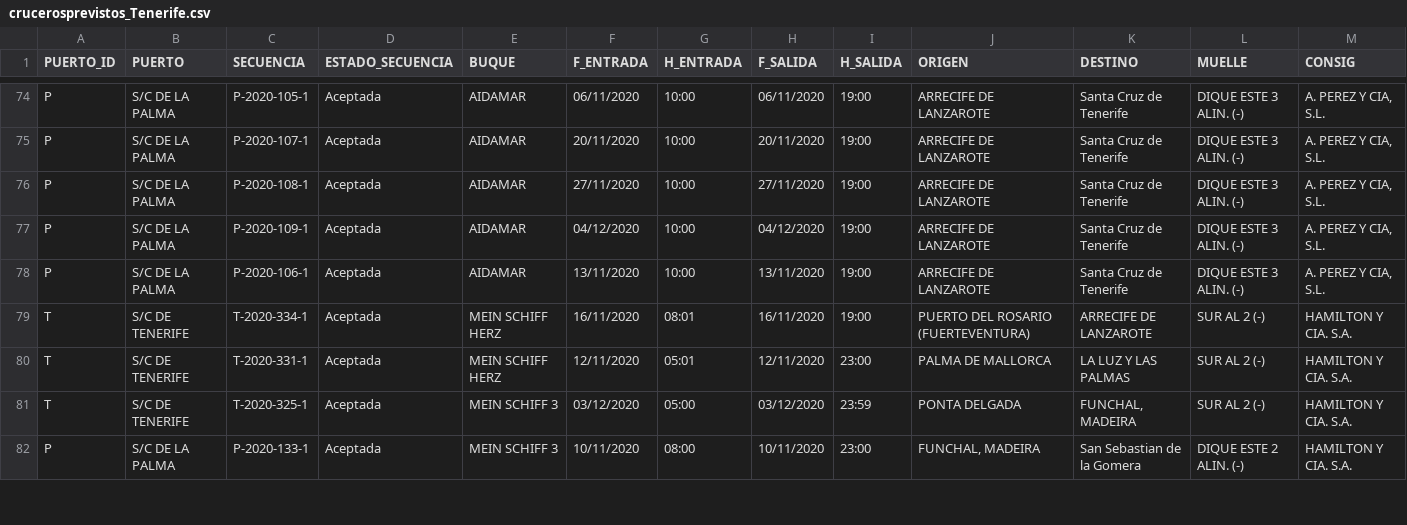
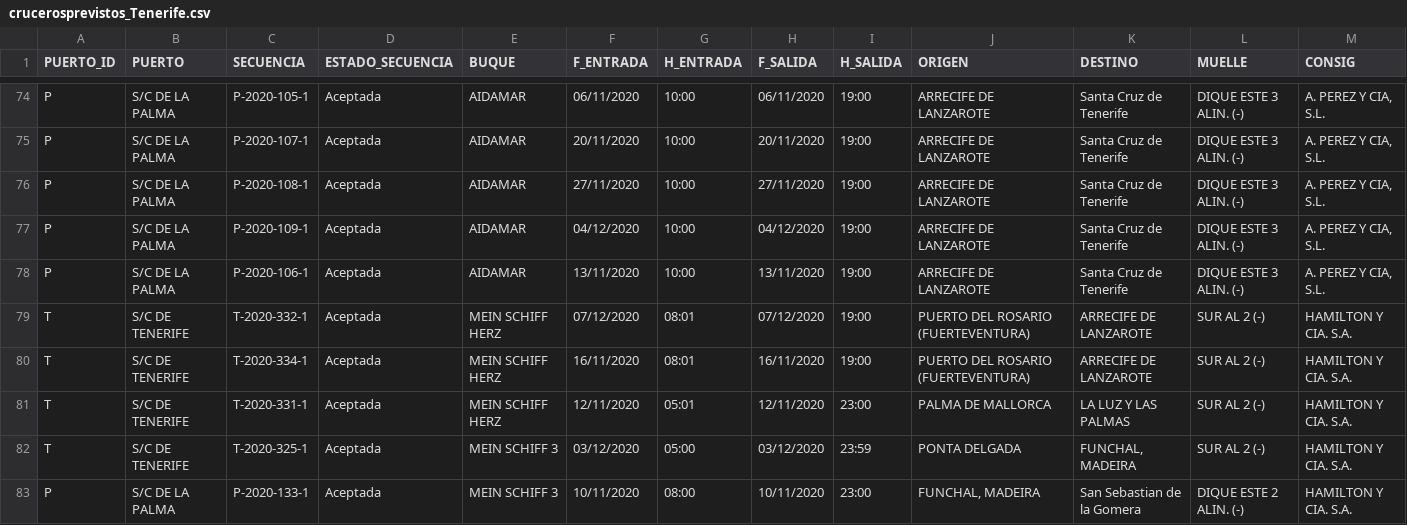
Before and after one commit to Robaina/crucerosTenerife, a CSV file: crucerosprevistos_Tenerife.csv, drawn as a sheet; only a part is shown, gaps mark what is left out; rows hold the shown columns only; the diff covers the shown part only; the diff names each change by its address in the sheet, - before the commit and + after, or states it on an @@ line.

Commit message:
"Update data"

```diff
--- a/crucerosprevistos_Tenerife.csv
+++ b/crucerosprevistos_Tenerife.csv
+row 79: T | S/C DE TENERIFE | T-2020-332-1 | Aceptada | MEIN SCHIFF HERZ | 07/12/2020 | 08:01 | 07/12/2020 | 19:00 | PUERTO DEL ROSARIO (FUERTEVENTURA) | ARRECIFE DE LANZAROTE | SUR AL 2 (-) | HAMILTON Y CIA. S.A.
```
Also changed, not shown: 3 added rows elsewhere in this file.
